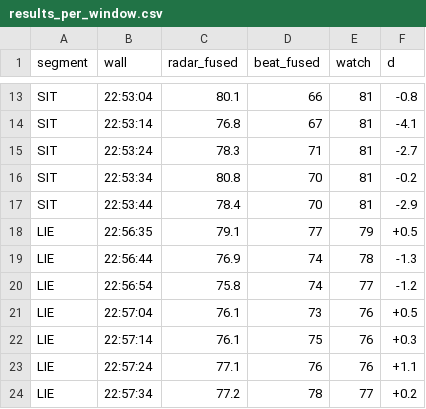
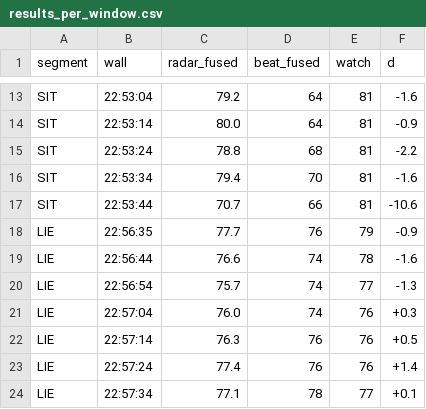
Before and after one commit to sady37/Spatial3D, a CSV file: pc/chairL_hr_val_20260713/results_per_window.csv, drawn as a sheet; only a part is shown, gaps mark what is left out; the diff covers the shown part only; the diff names each change by its address in the sheet, - before the commit and + after, or states it on an @@ line.

```diff
--- a/pc/chairL_hr_val_20260713/results_per_window.csv
+++ b/pc/chairL_hr_val_20260713/results_per_window.csv
-C13 (radar_fused): 80.1
+C13 (radar_fused): 79.2
-D13 (beat_fused): 66
+D13 (beat_fused): 64
-F13 (d): -0.8
+F13 (d): -1.6
-C14 (radar_fused): 76.8
+C14 (radar_fused): 80.0
-D14 (beat_fused): 67
+D14 (beat_fused): 64
-F14 (d): -4.1
+F14 (d): -0.9
-C15 (radar_fused): 78.3
+C15 (radar_fused): 78.8
-D15 (beat_fused): 71
+D15 (beat_fused): 68
-F15 (d): -2.7
+F15 (d): -2.2
-C16 (radar_fused): 80.8
+C16 (radar_fused): 79.4
-F16 (d): -0.2
+F16 (d): -1.6
-C17 (radar_fused): 78.4
+C17 (radar_fused): 70.7
-D17 (beat_fused): 70
+D17 (beat_fused): 66
-F17 (d): -2.9
+F17 (d): -10.6
-C18 (radar_fused): 79.1
+C18 (radar_fused): 77.7
-D18 (beat_fused): 77
+D18 (beat_fused): 76
-F18 (d): +0.5
+F18 (d): -0.9
-C19 (radar_fused): 76.9
+C19 (radar_fused): 76.6
-F19 (d): -1.3
+F19 (d): -1.6
-C20 (radar_fused): 75.8
+C20 (radar_fused): 75.7
-F20 (d): -1.2
+F20 (d): -1.3
-C21 (radar_fused): 76.1
+C21 (radar_fused): 76.0
-D21 (beat_fused): 73
+D21 (beat_fused): 74
-F21 (d): +0.5
+F21 (d): +0.3
-C22 (radar_fused): 76.1
+C22 (radar_fused): 76.3
-D22 (beat_fused): 75
+D22 (beat_fused): 76
-F22 (d): +0.3
+F22 (d): +0.5
-C23 (radar_fused): 77.1
+C23 (radar_fused): 77.4
-F23 (d): +1.1
+F23 (d): +1.4
-C24 (radar_fused): 77.2
+C24 (radar_fused): 77.1
-F24 (d): +0.2
+F24 (d): +0.1
```
Also changed, not shown: 41 edited cells elsewhere in this file, 3 other files.
